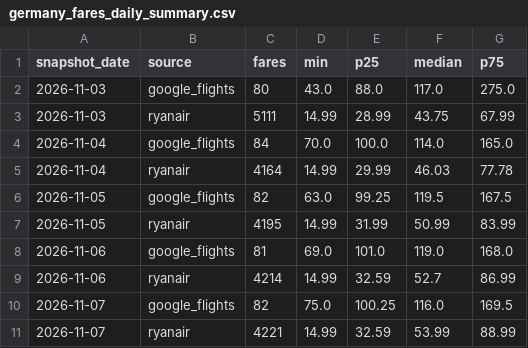
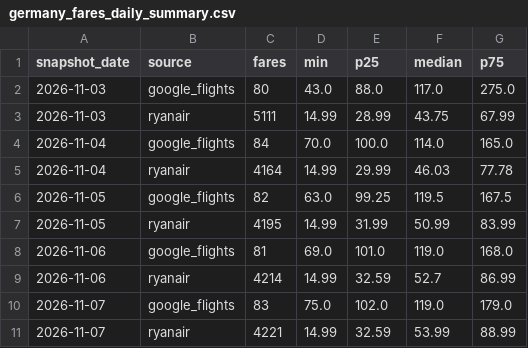
Before and after one commit to bartuturan/germany-flight-fares, a CSV file: data/germany_fares_daily_summary.csv, drawn as a sheet.

```diff
--- a/data/germany_fares_daily_summary.csv
+++ b/data/germany_fares_daily_summary.csv
@@ -9,3 +9,3 @@ snapshot_date,source,fares,min,p25,median,p75
 2026-11-06,ryanair,4214,14.99,32.59,52.7,86.99
-2026-11-07,google_flights,82,75.0,100.25,116.0,169.5
+2026-11-07,google_flights,83,75.0,102.0,119.0,179.0
 2026-11-07,ryanair,4221,14.99,32.59,53.99,88.99
```
Also changed, not shown: data/quality/quality_log.csv, 3 other files.
